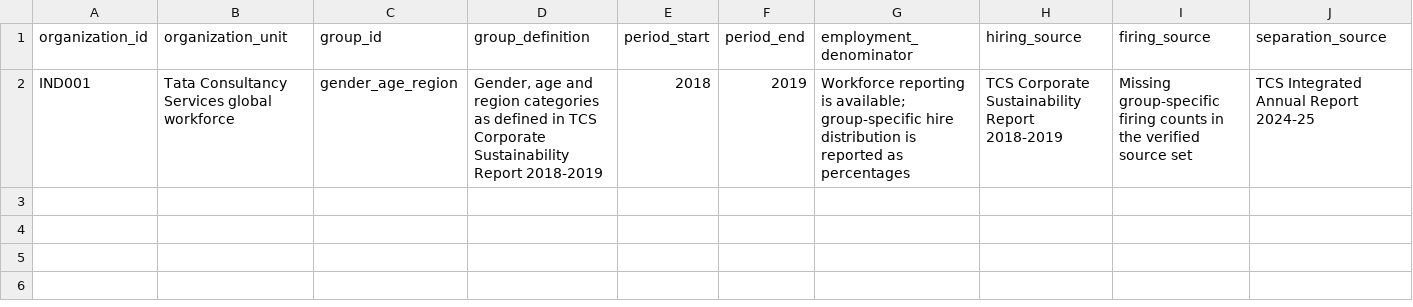
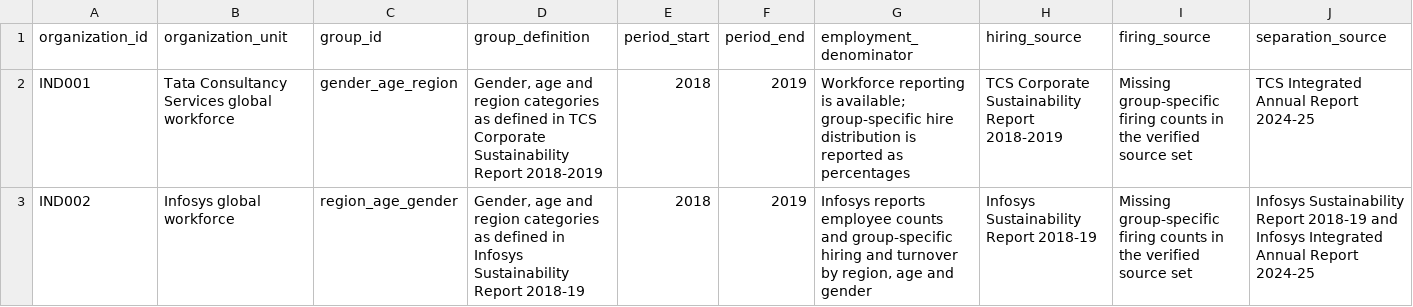
Before and after one commit to TheRealoliGARCH/HRProject, a CSV file: metadata/organization_screening_records.csv, drawn as a sheet; only a part is shown; rows hold the shown columns only; the diff names each change by its address in the sheet, - before the commit and + after, or states it on an @@ line.

Commit message:
Record Infosys screening outcome

```diff
--- a/metadata/organization_screening_records.csv
+++ b/metadata/organization_screening_records.csv
+row 3: IND002 | Infosys global workforce | region_age_gender | Gender, age and region categories as defined in Infosys Sustainability Report 2018-19 | 2018 | 2019 | Infosys reports employee counts and group-specific hiring and turnover by region, age and gender | Infosys Sustainability Report 2018-19 | Missing group-specific firing counts in the verified source set | Infosys Sustainability Report 2018-19 and Infosys Integrated Annual Report 2024-25
```
